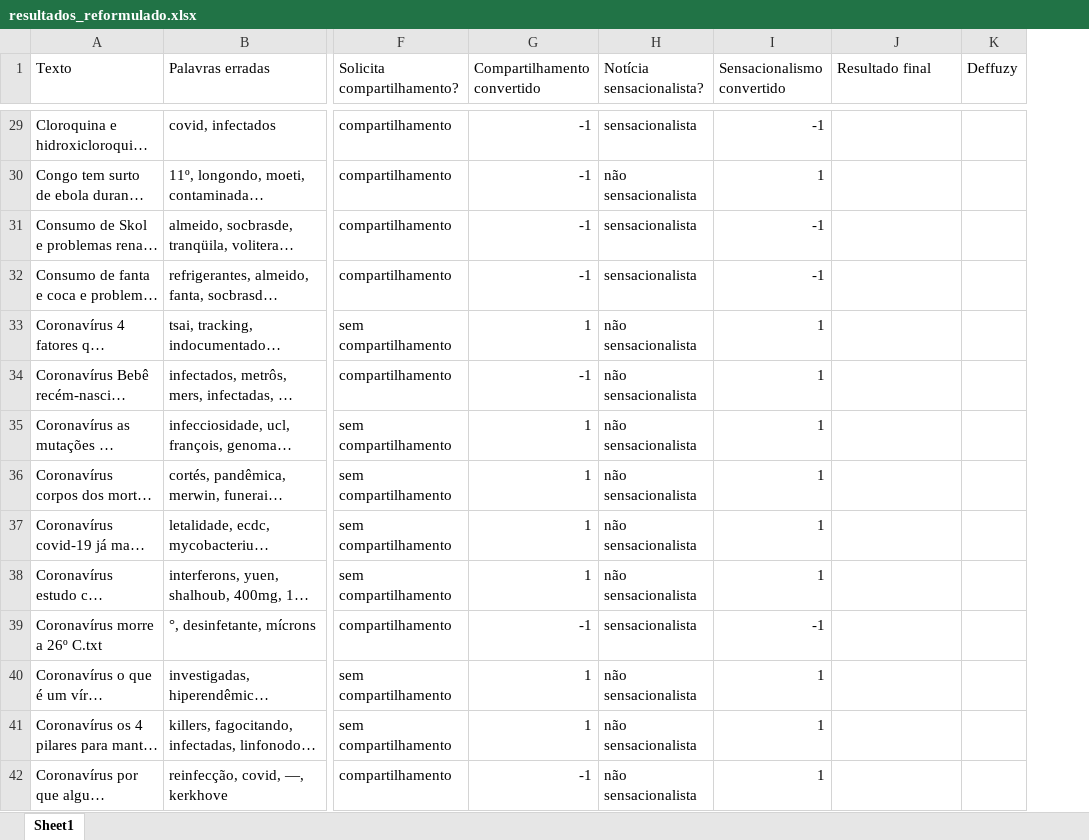
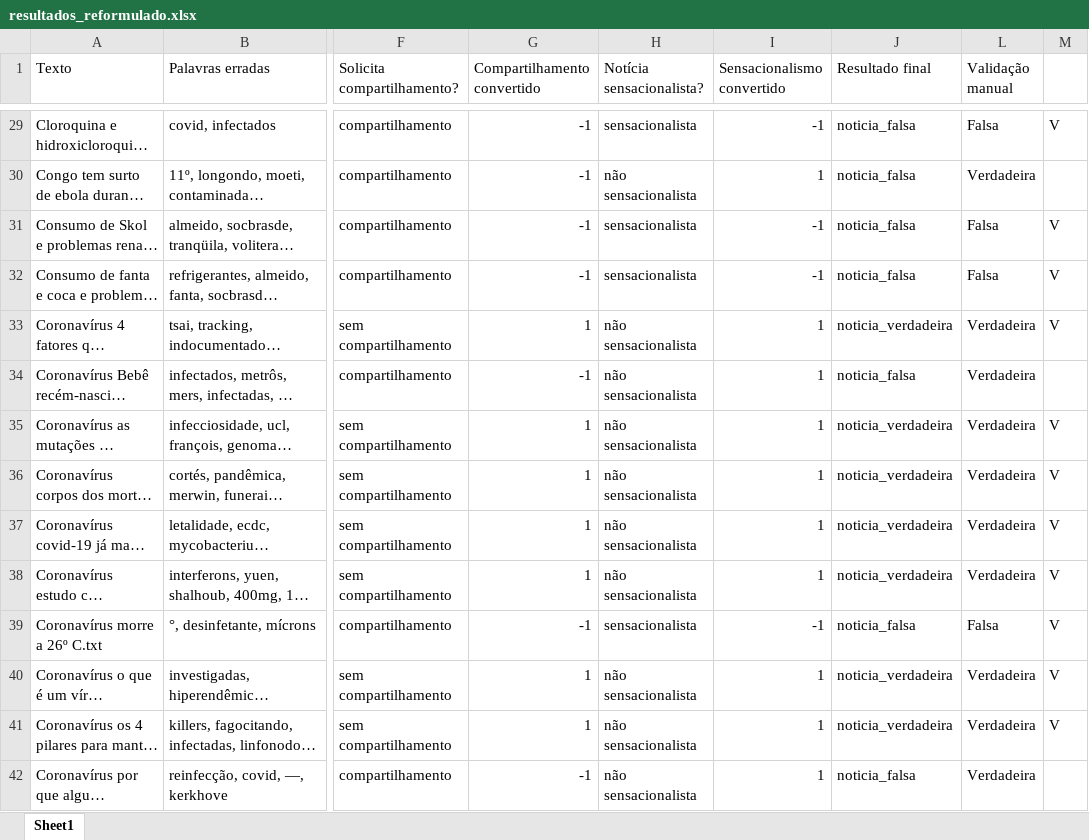
Before and after one commit to AndersonOyama/TCC, an Excel workbook: resultados_reformulado.xlsx, sheet Sheet1, drawn as a sheet; only a part is shown, gaps mark what is left out; long unchanged cells end in …; values as stored, in another font and other column widths than the file's, no borders; removed rows and columns are numbered as before the commit, all else as after; the diff covers the shown part only; the diff names each change by its address in the sheet, - before the commit and + after, or states it on an @@ line.

```diff
--- a/resultados_reformulado.xlsx (sheet Sheet1)
+++ b/resultados_reformulado.xlsx (sheet Sheet1)
@@ column K (Deffuzy) hidden, empty @@
+column L (Validação manual), rows 29-42: Falsa | Verdadeira | Falsa | Falsa | Verdadeira | Verdadeira | Verdadeira | Verdadeira | Verdadeira | Verdadeira | Falsa | Verdadeira | Verdadeira | Verdadeira
+column M, rows 29-41: V |  | V | V | V |  | V | V | V | V | V | V | V
-J29:J32 (Resultado final): (empty)
+J29:J32 (Resultado final): noticia_falsa
-J33 (Resultado final): (empty)
+J33 (Resultado final): noticia_verdadeira
-J34 (Resultado final): (empty)
+J34 (Resultado final): noticia_falsa
-J35:J38 (Resultado final): (empty)
+J35:J38 (Resultado final): noticia_verdadeira
-J39 (Resultado final): (empty)
+J39 (Resultado final): noticia_falsa
-J40:J41 (Resultado final): (empty)
+J40:J41 (Resultado final): noticia_verdadeira
-J42 (Resultado final): (empty)
+J42 (Resultado final): noticia_falsa
```
Also changed, not shown: 128 edited cells elsewhere in this sheet, hidden cells, 5 other files.
